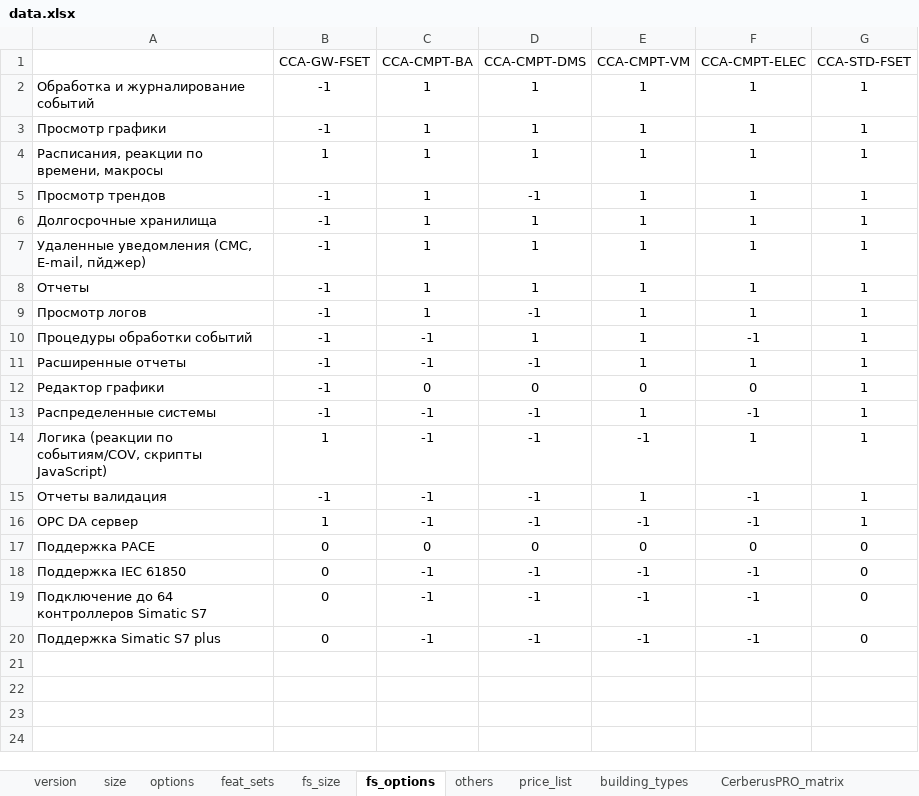
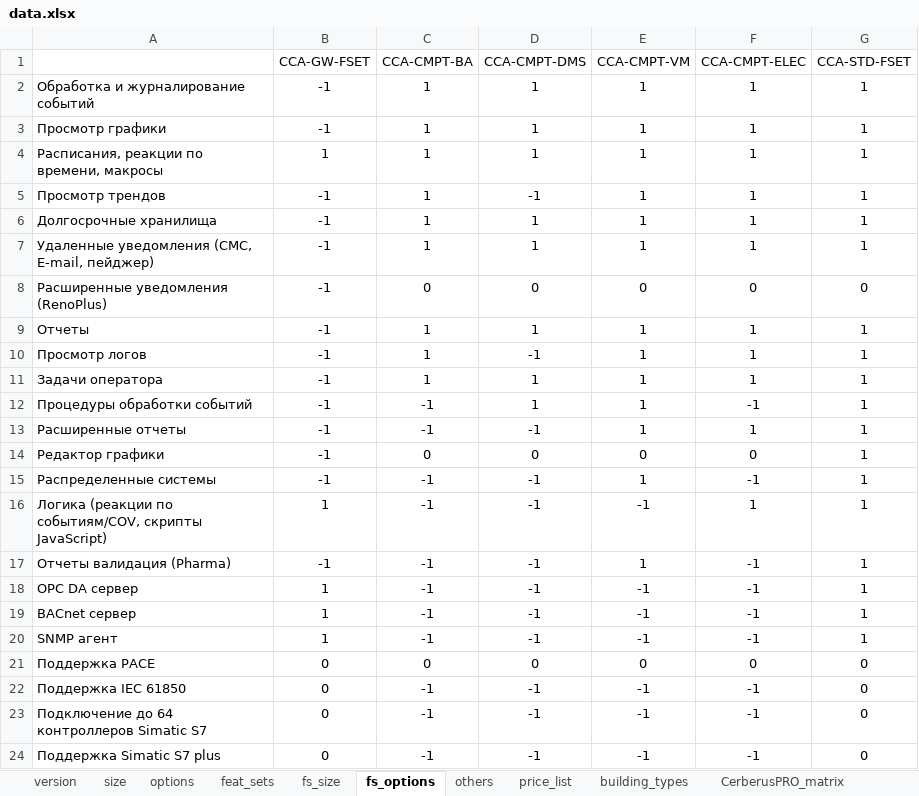
Before and after one commit to romzhel/DesigoCCSpecifier, an Excel workbook: res/data.xlsx, sheet fs_options, drawn as a sheet; values as stored, in another font and other column widths than the file's, no borders; addresses are those after the commit; the diff names each change by its address in the sheet, - before the commit and + after, or states it on an @@ line.

```diff
--- a/res/data.xlsx (sheet fs_options)
+++ b/res/data.xlsx (sheet fs_options)
-A7: Удаленные уведомления (СМС, E-mail, пйджер)
+A7: Удаленные уведомления (СМС, E-mail, пейджер)
+row 8: Расширенные уведомления (RenoPlus) | -1 | 0 | 0 | 0 | 0 | 0
+row 11: Задачи оператора | -1 | 1 | 1 | 1 | 1 | 1
-A17: Отчеты валидация
+A17: Отчеты валидация (Pharma)
+row 19: BACnet сервер | 1 | -1 | -1 | -1 | -1 | 1
+row 20: SNMP агент | 1 | -1 | -1 | -1 | -1 | 1
```
Also changed, not shown: sheet CerberusPRO_matrix, sheet price_list, sheet fs_size, sheet options, sheet size, sheet version, other sheet tabs, formulas that keep their value, 4 other files.
